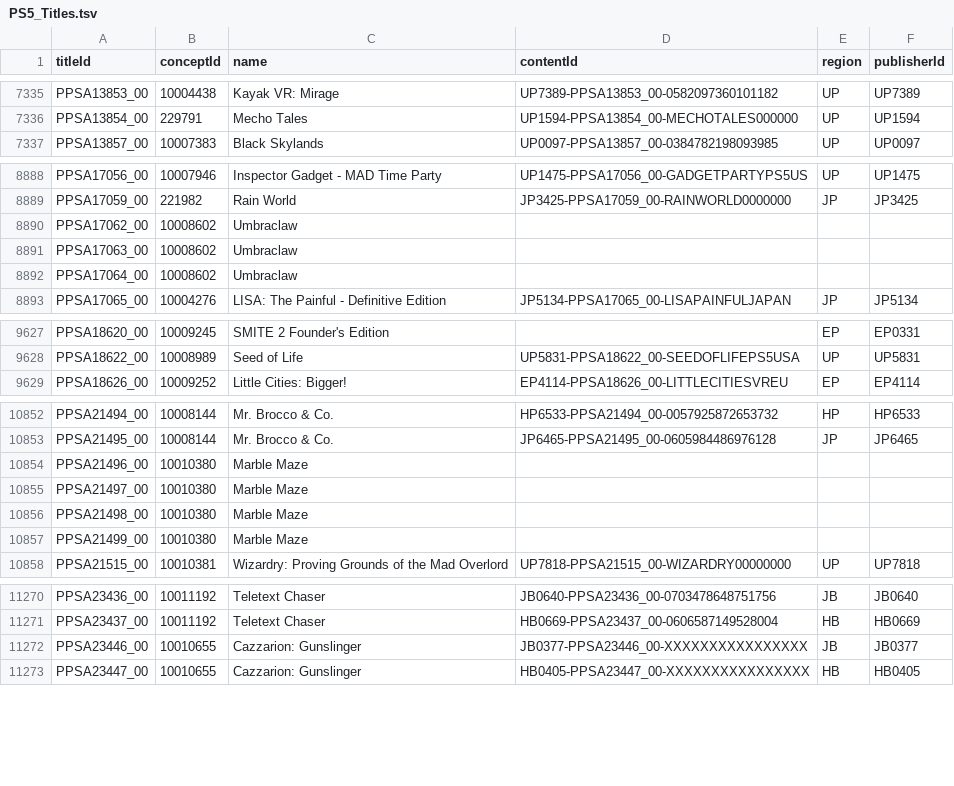
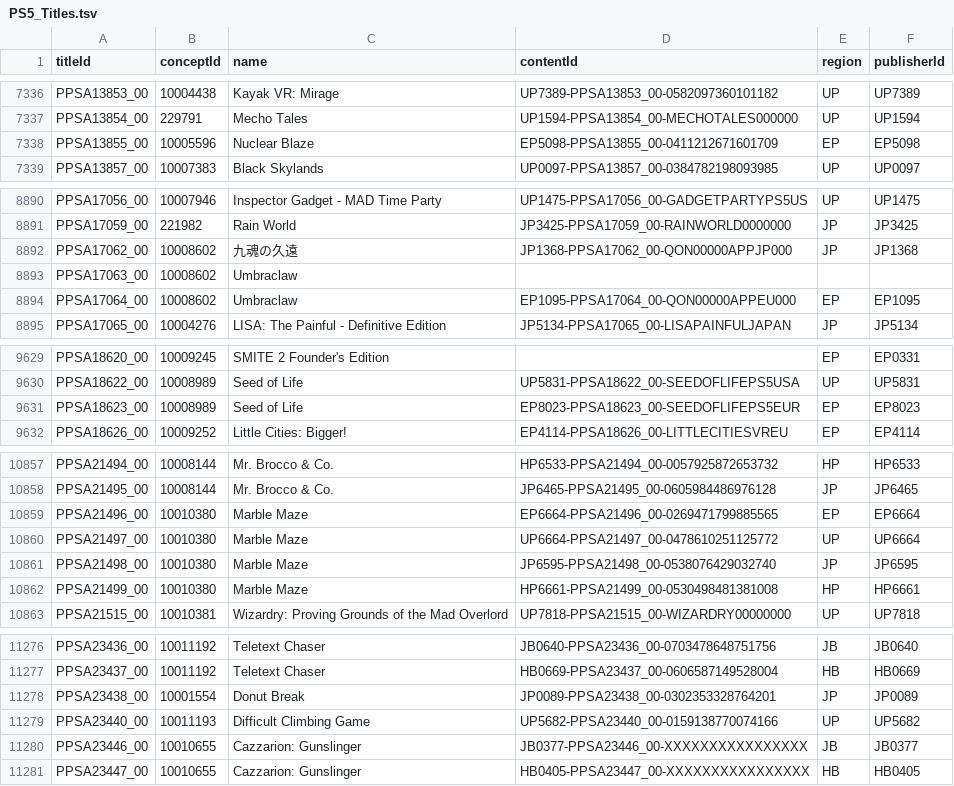
Before and after one commit to andshrew/PlayStation-Titles, a TSV file: PS5_Titles.tsv, drawn as a sheet; only a part is shown, gaps mark what is left out; the diff covers the shown part only.

Commit message:
Refreshed title data

```diff
--- a/PS5_Titles.tsv
+++ b/PS5_Titles.tsv
@@ -7336,2 +7337,3 @@ PPSA13853_00	10004438	Kayak VR: Mirage	UP7389-PPSA13853_00-0582097360101182	UP	U
 PPSA13854_00	229791	Mecho Tales	UP1594-PPSA13854_00-MECHOTALES000000	UP	UP1594
+PPSA13855_00	10005596	Nuclear Blaze	EP5098-PPSA13855_00-0411212671601709	EP	EP5098
 PPSA13857_00	10007383	Black Skylands	UP0097-PPSA13857_00-0384782198093985	UP	UP0097
@@ -8889,5 +8891,5 @@ PPSA17056_00	10007946	Inspector Gadget - MAD Time Party	UP1475-PPSA17056_00-GADG
 PPSA17059_00	221982	Rain World	JP3425-PPSA17059_00-RAINWORLD0000000	JP	JP3425
-PPSA17062_00	10008602	Umbraclaw			
+PPSA17062_00	10008602	九魂の久遠	JP1368-PPSA17062_00-QON00000APPJP000	JP	JP1368
 PPSA17063_00	10008602	Umbraclaw			
-PPSA17064_00	10008602	Umbraclaw			
+PPSA17064_00	10008602	Umbraclaw	EP1095-PPSA17064_00-QON00000APPEU000	EP	EP1095
 PPSA17065_00	10004276	LISA: The Painful - Definitive Edition	JP5134-PPSA17065_00-LISAPAINFULJAPAN	JP	JP5134
@@ -9628,2 +9630,3 @@ PPSA18620_00	10009245	SMITE 2 Founder's Edition		EP	EP0331
 PPSA18622_00	10008989	Seed of Life	UP5831-PPSA18622_00-SEEDOFLIFEPS5USA	UP	UP5831
+PPSA18623_00	10008989	Seed of Life	EP8023-PPSA18623_00-SEEDOFLIFEPS5EUR	EP	EP8023
 PPSA18626_00	10009252	Little Cities: Bigger!	EP4114-PPSA18626_00-LITTLECITIESVREU	EP	EP4114
@@ -10853,6 +10858,6 @@ PPSA21494_00	10008144	Mr. Brocco & Co.	HP6533-PPSA21494_00-0057925872653732	HP	H
 PPSA21495_00	10008144	Mr. Brocco & Co.	JP6465-PPSA21495_00-0605984486976128	JP	JP6465
-PPSA21496_00	10010380	Marble Maze			
-PPSA21497_00	10010380	Marble Maze			
-PPSA21498_00	10010380	Marble Maze			
-PPSA21499_00	10010380	Marble Maze			
+PPSA21496_00	10010380	Marble Maze	EP6664-PPSA21496_00-0269471799885565	EP	EP6664
+PPSA21497_00	10010380	Marble Maze	UP6664-PPSA21497_00-0478610251125772	UP	UP6664
+PPSA21498_00	10010380	Marble Maze	JP6595-PPSA21498_00-0538076429032740	JP	JP6595
+PPSA21499_00	10010380	Marble Maze	HP6661-PPSA21499_00-0530498481381008	HP	HP6661
 PPSA21515_00	10010381	Wizardry: Proving Grounds of the Mad Overlord	UP7818-PPSA21515_00-WIZARDRY00000000	UP	UP7818
@@ -11271,2 +11277,4 @@ PPSA23436_00	10011192	Teletext Chaser	JB0640-PPSA23436_00-0703478648751756	JB	JB
 PPSA23437_00	10011192	Teletext Chaser	HB0669-PPSA23437_00-0606587149528004	HB	HB0669
+PPSA23438_00	10001554	Donut Break	JP0089-PPSA23438_00-0302353328764201	JP	JP0089
+PPSA23440_00	10011193	Difficult Climbing Game	UP5682-PPSA23440_00-0159138770074166	UP	UP5682
 PPSA23446_00	10010655	Cazzarion: Gunslinger	JB0377-PPSA23446_00-XXXXXXXXXXXXXXXX	JB	JB0377
```
Also changed, not shown: 5 added rows and 20 edited cells elsewhere in this file, PS5_Titles_by_Concept.tsv, PS5_Titles_by_Name.tsv, 32 other files.
